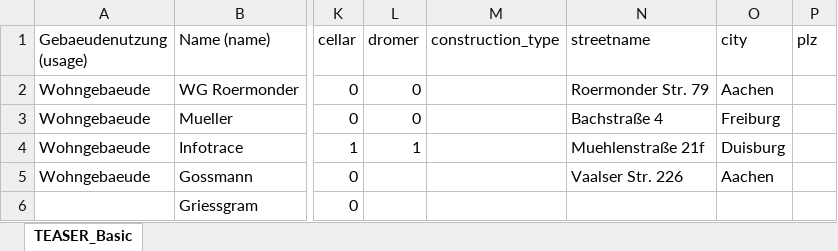
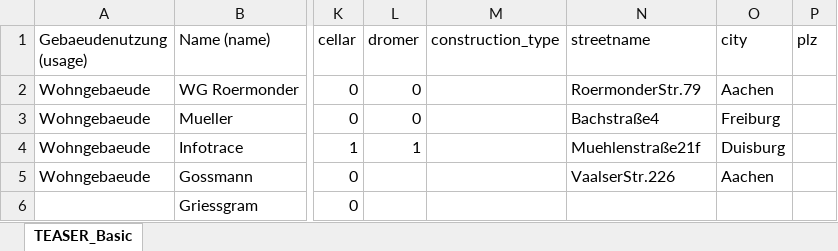
Before and after one commit to charlottedv8283/TeaserTest, an Excel workbook: Gebaeudedaten.xlsx, sheet TEASER_Basic, drawn as a sheet; only a part is shown, gaps mark what is left out; values as stored, in another font and other column widths than the file's, no borders; the diff names each change by its address in the sheet, - before the commit and + after, or states it on an @@ line.

Commit message:
advanced_buildings hinzugefuegt, kleiner Aenderungen in main.py

```diff
--- a/Gebaeudedaten.xlsx (sheet TEASER_Basic)
+++ b/Gebaeudedaten.xlsx (sheet TEASER_Basic)
-N2 (streetname): Roermonder Str. 79
+N2 (streetname): RoermonderStr.79
-N3 (streetname): Bachstraße 4
+N3 (streetname): Bachstraße4
-N4 (streetname): Muehlenstraße 21f
+N4 (streetname): Muehlenstraße21f
-N5 (streetname): Vaalser Str. 226
+N5 (streetname): VaalserStr.226
```
Also changed, not shown: 2 other files.
